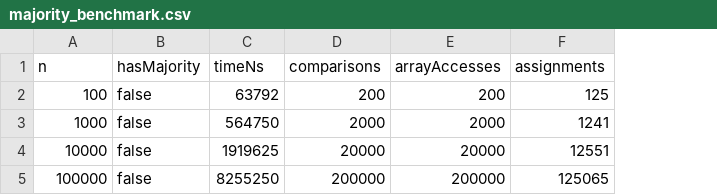
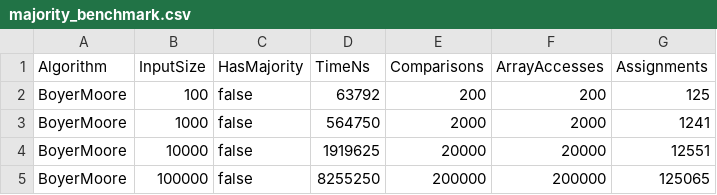
Before and after one commit to AkerkeTastemir/assignment2, a CSV file: docs/performance-plots/majority_benchmark.csv, drawn as a sheet; removed rows and columns are numbered as before the commit, all else as after; the diff names each change by its address in the sheet, - before the commit and + after, or states it on an @@ line.

```diff
--- a/docs/performance-plots/majority_benchmark.csv
+++ b/docs/performance-plots/majority_benchmark.csv
+column A, rows 2-5: all BoyerMoore
-row 1: n | hasMajority | timeNs | comparisons | arrayAccesses | assignments
+row 1: Algorithm | InputSize | HasMajority | TimeNs | Comparisons | ArrayAccesses | Assignments
```
Also changed, not shown: 2 other files.
